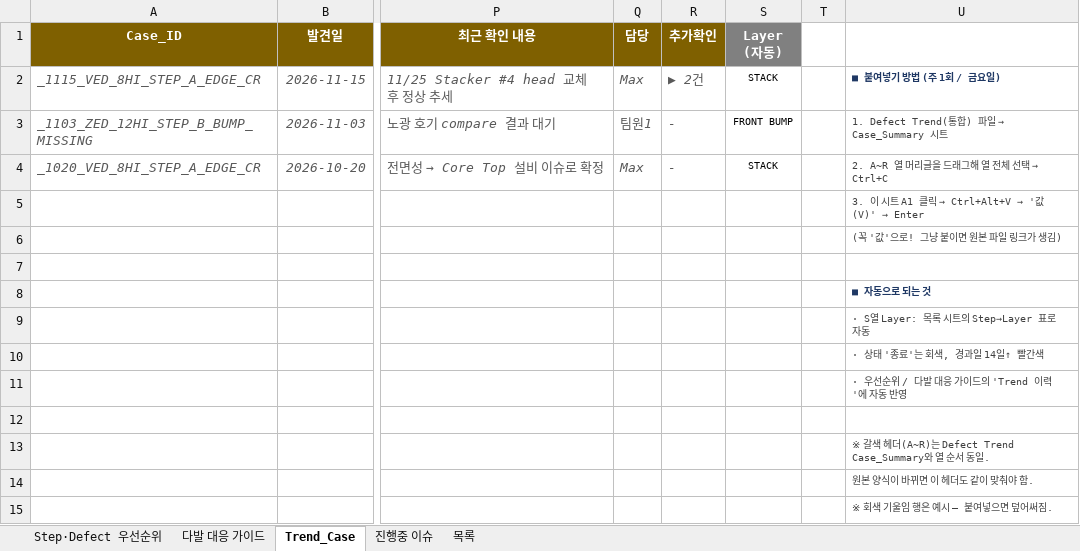
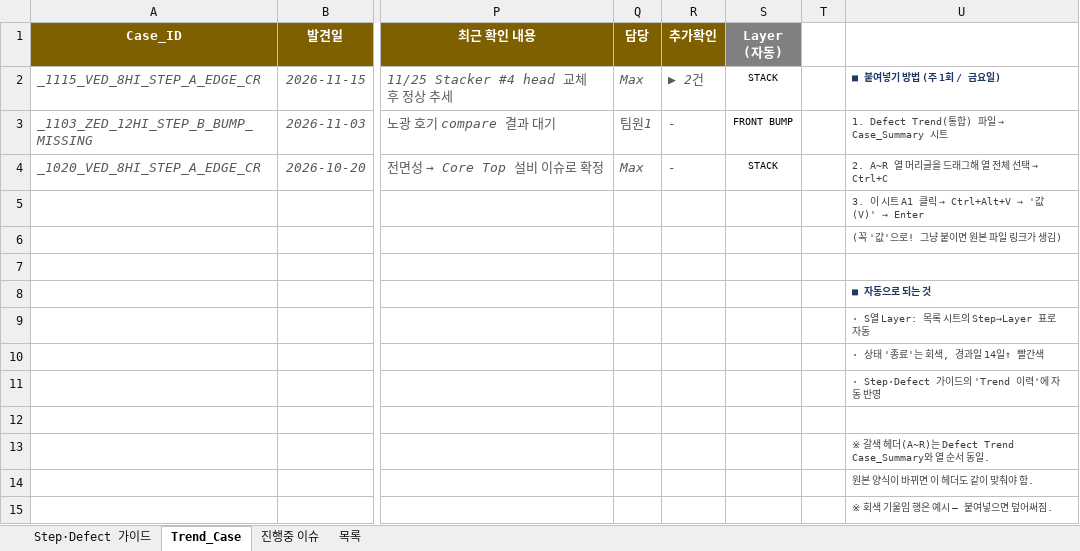
Before and after one commit to hanoul2068/my-brief, an Excel workbook: 주말근무_인폼노트.xlsx, sheet Trend_Case, drawn as a sheet; only a part is shown, gaps mark what is left out; values as stored, in another font and other column widths than the file's, no borders; conditional formats not drawn; the diff names each change by its address in the sheet, - before the commit and + after, or states it on an @@ line.

```diff
--- a/주말근무_인폼노트.xlsx (sheet Trend_Case)
+++ b/주말근무_인폼노트.xlsx (sheet Trend_Case)
-sheet tab: Step·Defect 우선순위
+sheet tab: Step·Defect 가이드
-sheet tab: 다발 대응 가이드
-U11: · 우선순위 / 다발 대응 가이드의 'Trend 이력'에 자동 반영
+U11: · Step·Defect 가이드의 'Trend 이력'에 자동 반영
```
Also changed, not shown: sheet Step·Defect 가이드, formulas that keep their value.
